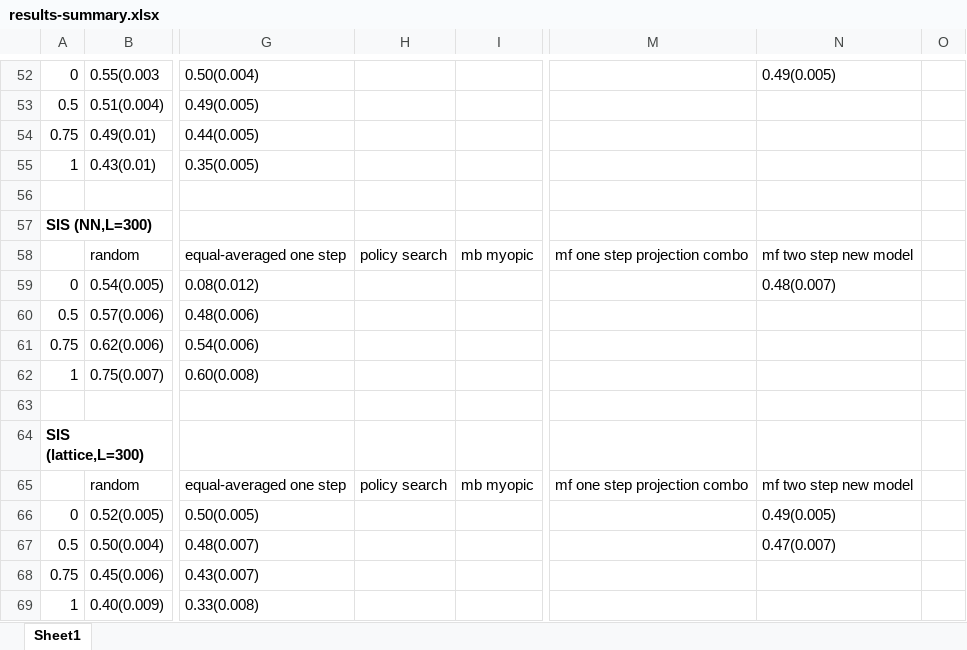
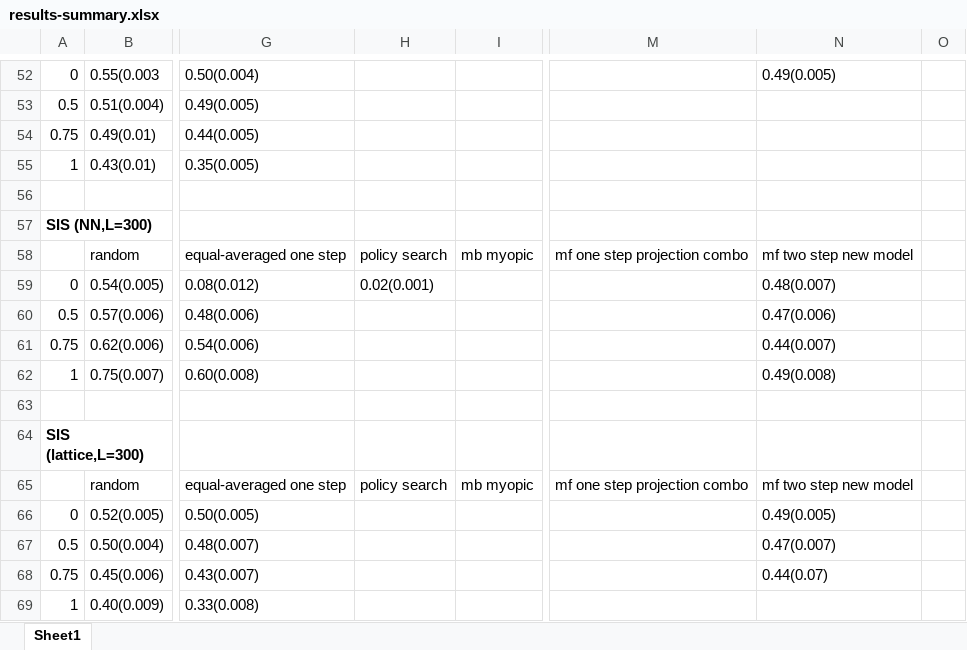
Before and after one commit to jclifton333/spatial-RL, an Excel workbook: analysis/results-summary.xlsx, sheet Sheet1, drawn as a sheet; only a part is shown, gaps mark what is left out; values as stored, in another font and other column widths than the file's, no borders; the diff names each change by its address in the sheet, - before the commit and + after, or states it on an @@ line.

Commit message:
update reuslts

```diff
--- a/analysis/results-summary.xlsx (sheet Sheet1)
+++ b/analysis/results-summary.xlsx (sheet Sheet1)
-H59: (empty)
+H59: 0.02(0.001)
-N60: (empty)
+N60: 0.47(0.006)
-N61: (empty)
+N61: 0.44(0.007)
-N62: (empty)
+N62: 0.49(0.008)
-N68: (empty)
+N68: 0.44(0.07)
```
